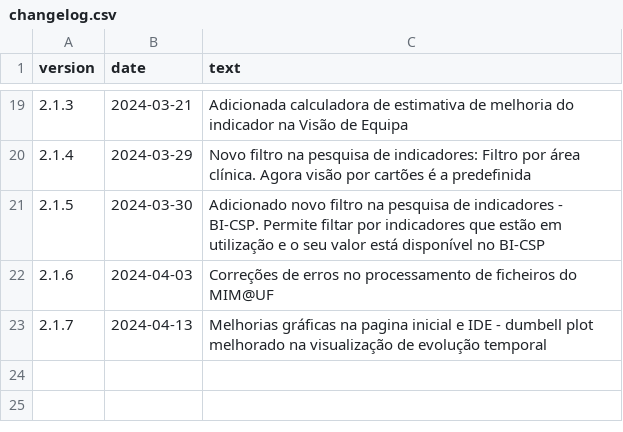
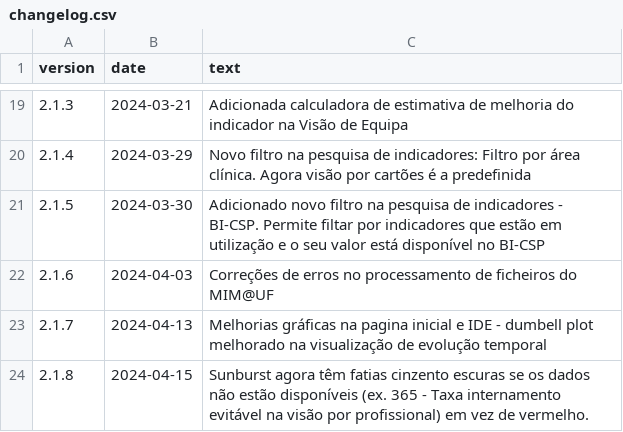
Before and after one commit to DiogoCarapito/mgfhub, a CSV file: content/changelog.csv, drawn as a sheet; only a part is shown, gaps mark what is left out; the diff names each change by its address in the sheet, - before the commit and + after, or states it on an @@ line.

```diff
--- a/content/changelog.csv
+++ b/content/changelog.csv
+row 24: 2.1.8 | 2024-04-15 | Sunburst agora têm fatias cinzento escuras se os dados não estão disponíveis (ex. 365 - Taxa internamento evitável na visão por profissional) em vez de vermelho.
```
Also changed, not shown: 3 other files.
